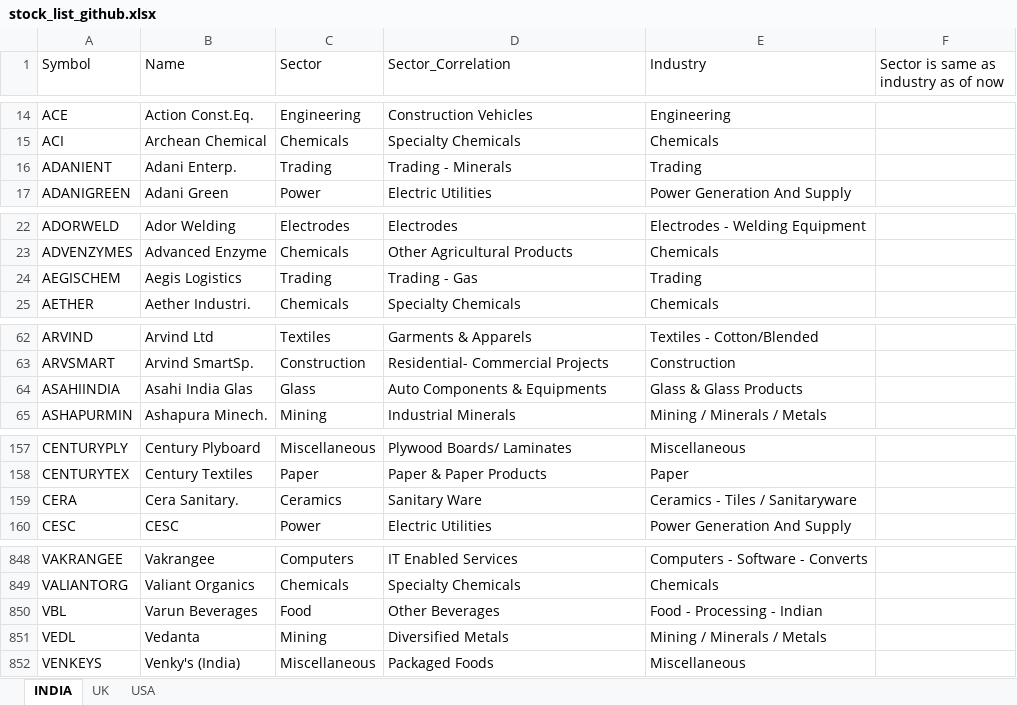
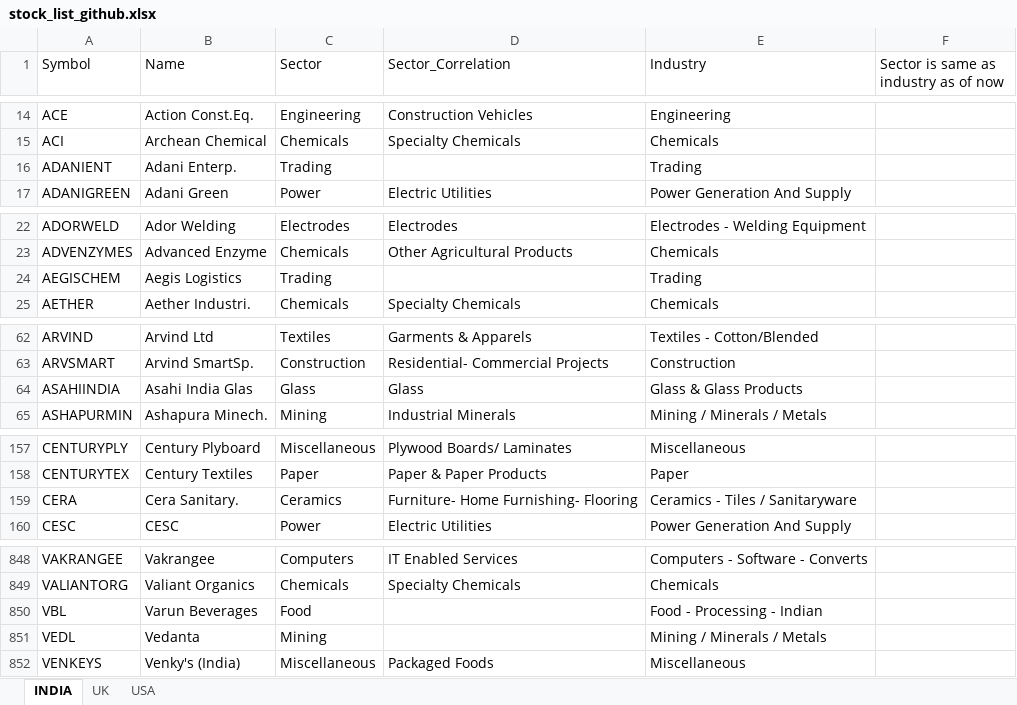
Before and after one commit to sadashiv001/files, an Excel workbook: stock_list_github.xlsx, sheet INDIA, drawn as a sheet; only a part is shown, gaps mark what is left out; values as stored, in another font and other column widths than the file's, no borders; conditional formats not drawn; the diff covers the shown part only; the diff names each change by its address in the sheet, - before the commit and + after, or states it on an @@ line.

```diff
--- a/stock_list_github.xlsx (sheet INDIA)
+++ b/stock_list_github.xlsx (sheet INDIA)
-D16 (Sector_Correlation): Trading - Minerals
+D16 (Sector_Correlation): (empty)
-D24 (Sector_Correlation): Trading - Gas
+D24 (Sector_Correlation): (empty)
-D64 (Sector_Correlation): Auto Components & Equipments
+D64 (Sector_Correlation): Glass
-D159 (Sector_Correlation): Sanitary Ware
+D159 (Sector_Correlation): Furniture- Home Furnishing- Flooring
-D850 (Sector_Correlation): Other Beverages
+D850 (Sector_Correlation): (empty)
-D851 (Sector_Correlation): Diversified Metals
+D851 (Sector_Correlation): (empty)
```
Also changed, not shown: 33 edited cells elsewhere in this sheet.
